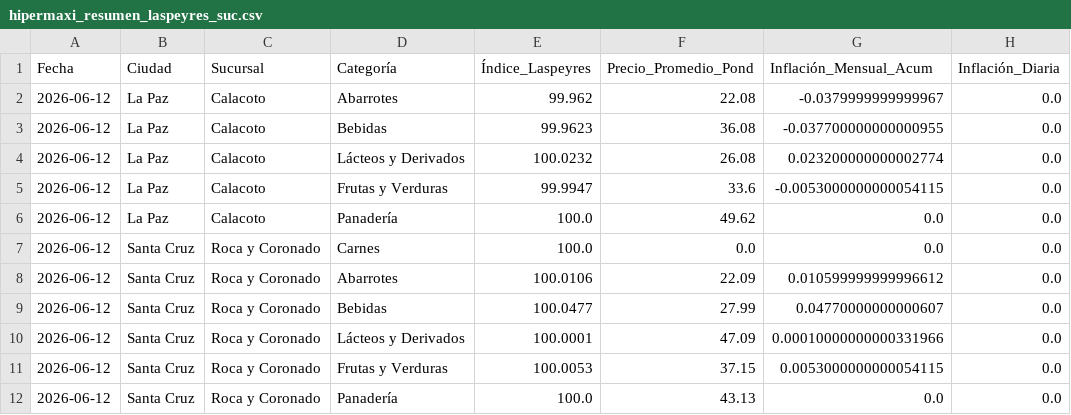
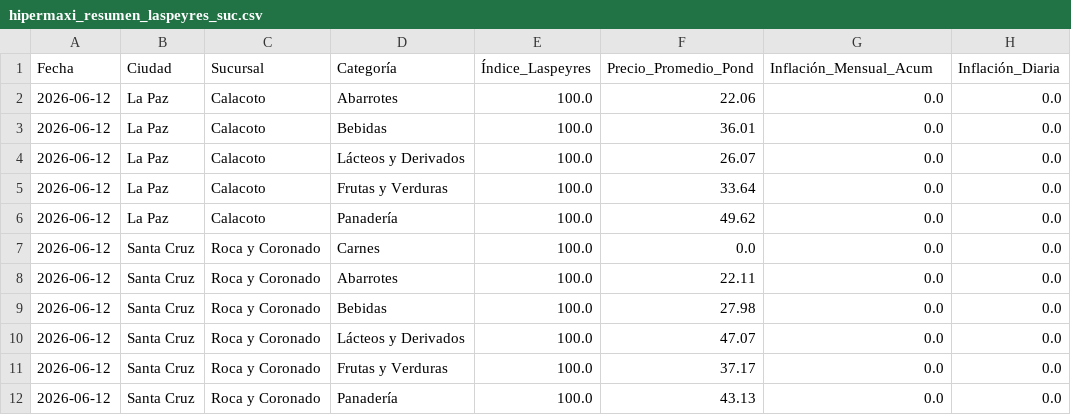
Before and after one commit to garni10/Dashboard-Economico, a CSV file: data/hipermaxi_resumen_laspeyres_suc.csv, drawn as a sheet.

```diff
--- a/data/hipermaxi_resumen_laspeyres_suc.csv
+++ b/data/hipermaxi_resumen_laspeyres_suc.csv
@@ -1,12 +1,12 @@
 Fecha,Ciudad,Sucursal,Categoría,Índice_Laspeyres,Precio_Promedio_Pond,Inflación_Mensual_Acum,Inflación_Diaria
-2026-06-12,La Paz,Calacoto,Abarrotes,99.962,22.08,-0.0379999999999967,0.0
-2026-06-12,La Paz,Calacoto,Bebidas,99.9623,36.08,-0.037700000000000955,0.0
-2026-06-12,La Paz,Calacoto,Lácteos y Derivados,100.0232,26.08,0.023200000000002774,0.0
-2026-06-12,La Paz,Calacoto,Frutas y Verduras,99.9947,33.6,-0.0053000000000054115,0.0
+2026-06-12,La Paz,Calacoto,Abarrotes,100.0,22.06,0.0,0.0
+2026-06-12,La Paz,Calacoto,Bebidas,100.0,36.01,0.0,0.0
+2026-06-12,La Paz,Calacoto,Lácteos y Derivados,100.0,26.07,0.0,0.0
+2026-06-12,La Paz,Calacoto,Frutas y Verduras,100.0,33.64,0.0,0.0
 2026-06-12,La Paz,Calacoto,Panadería,100.0,49.62,0.0,0.0
 2026-06-12,Santa Cruz,Roca y Coronado,Carnes,100.0,0.0,0.0,0.0
-2026-06-12,Santa Cruz,Roca y Coronado,Abarrotes,100.0106,22.09,0.010599999999996612,0.0
-2026-06-12,Santa Cruz,Roca y Coronado,Bebidas,100.0477,27.99,0.04770000000000607,0.0
-2026-06-12,Santa Cruz,Roca y Coronado,Lácteos y Derivados,100.0001,47.09,0.00010000000000331966,0.0
-2026-06-12,Santa Cruz,Roca y Coronado,Frutas y Verduras,100.0053,37.15,0.0053000000000054115,0.0
+2026-06-12,Santa Cruz,Roca y Coronado,Abarrotes,100.0,22.11,0.0,0.0
+2026-06-12,Santa Cruz,Roca y Coronado,Bebidas,100.0,27.98,0.0,0.0
+2026-06-12,Santa Cruz,Roca y Coronado,Lácteos y Derivados,100.0,47.07,0.0,0.0
+2026-06-12,Santa Cruz,Roca y Coronado,Frutas y Verduras,100.0,37.17,0.0,0.0
 2026-06-12,Santa Cruz,Roca y Coronado,Panadería,100.0,43.13,0.0,0.0
```
Also changed, not shown: data/resumen_binance3.csv, 4 other files.
